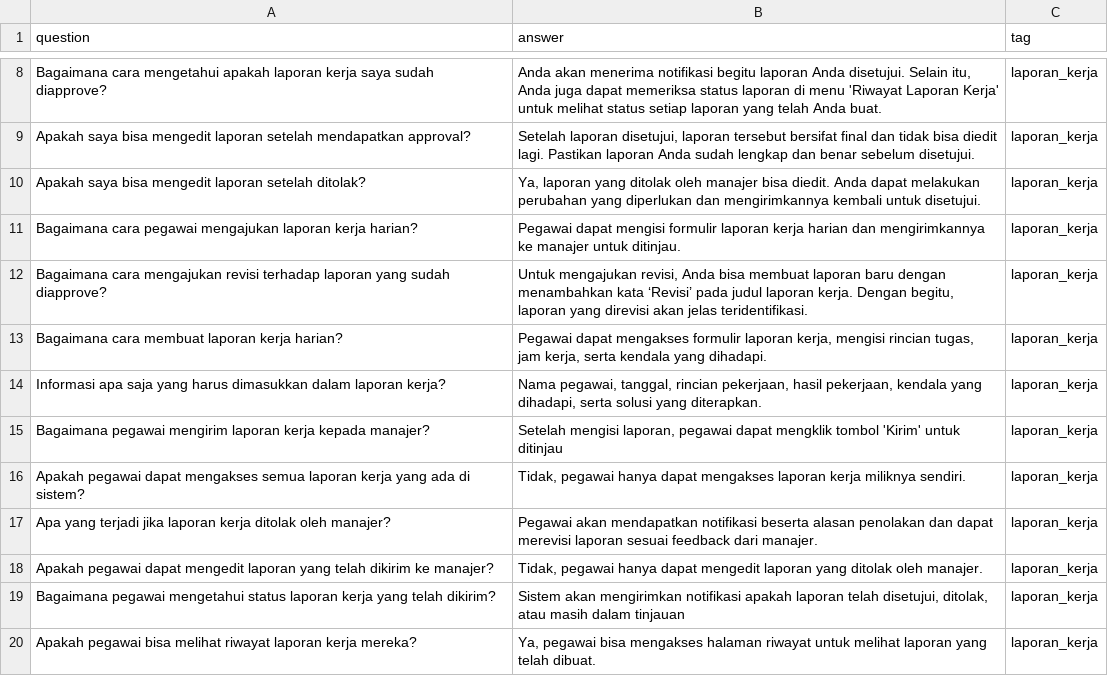
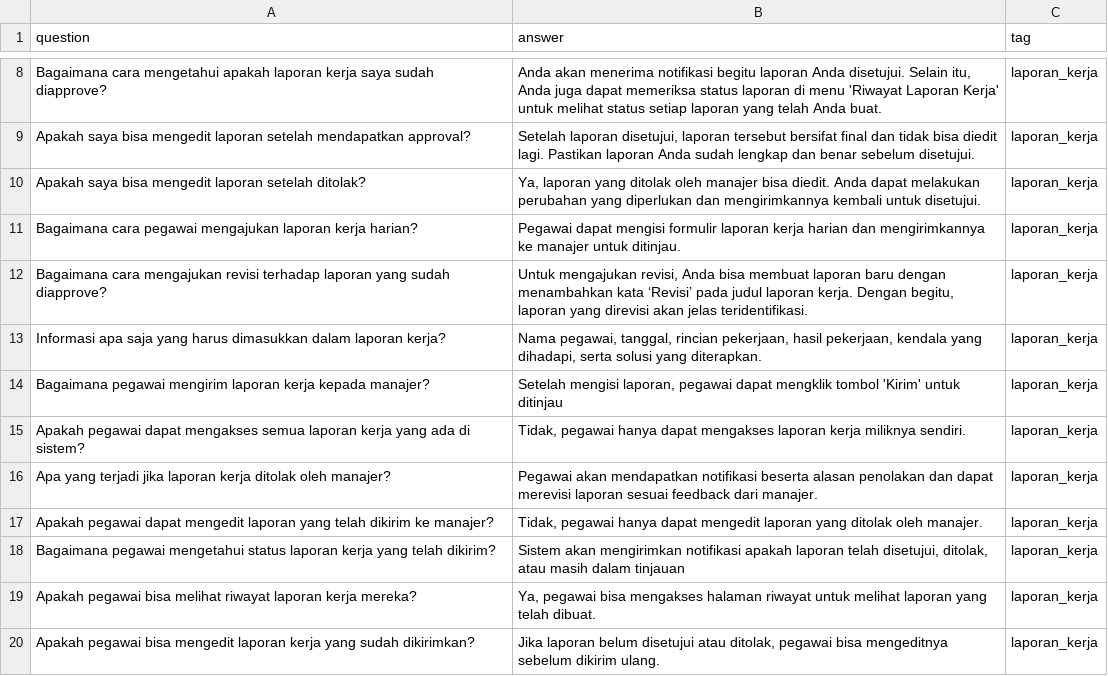
Before and after one commit to nands1009/SistemKerja, a CSV file: public/dataset/chatbot_dataset.csv, drawn as a sheet; only a part is shown, gaps mark what is left out; the shorter side is filled out with more unchanged rows; the diff names each change by its address in the sheet, - before the commit and + after, or states it on an @@ line.

Commit message:
Update chatbot_dataset.csv

```diff
--- a/public/dataset/chatbot_dataset.csv
+++ b/public/dataset/chatbot_dataset.csv
-row 13: Bagaimana cara membuat laporan kerja harian? | Pegawai dapat mengakses formulir laporan kerja, mengisi rincian tugas, jam kerja, serta kendala yang dihadapi. | laporan_kerja
```
